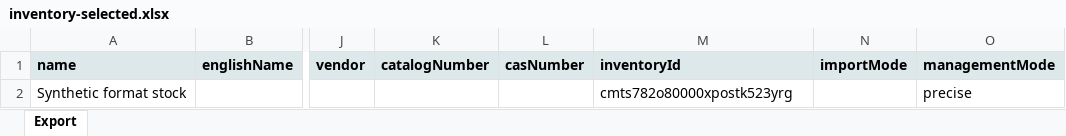
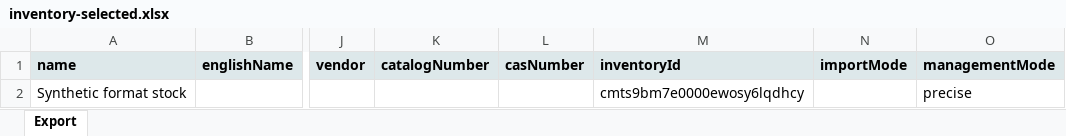
Before and after one commit to annayzhu/LabNest, an Excel workbook: docs/stage-20260908/A/evidence/inventory-selected.xlsx, sheet Export, drawn as a sheet; only a part is shown, gaps mark what is left out; values as stored, in another font and other column widths than the file's, no borders; the diff names each change by its address in the sheet, - before the commit and + after, or states it on an @@ line.

Commit message:
test(inventory): record complete production acceptance rerun

```diff
--- a/docs/stage-20260908/A/evidence/inventory-selected.xlsx (sheet Export)
+++ b/docs/stage-20260908/A/evidence/inventory-selected.xlsx (sheet Export)
-M2 (inventoryId): cmts782o80000xpostk523yrg
+M2 (inventoryId): cmts9bm7e0000ewosy6lqdhcy
```
Also changed, not shown: docs/stage-20260908/A/evidence/purchases-selected.xlsx, docs/stage-20260908/A/evidence/school-export.xlsx, 27 other files.
